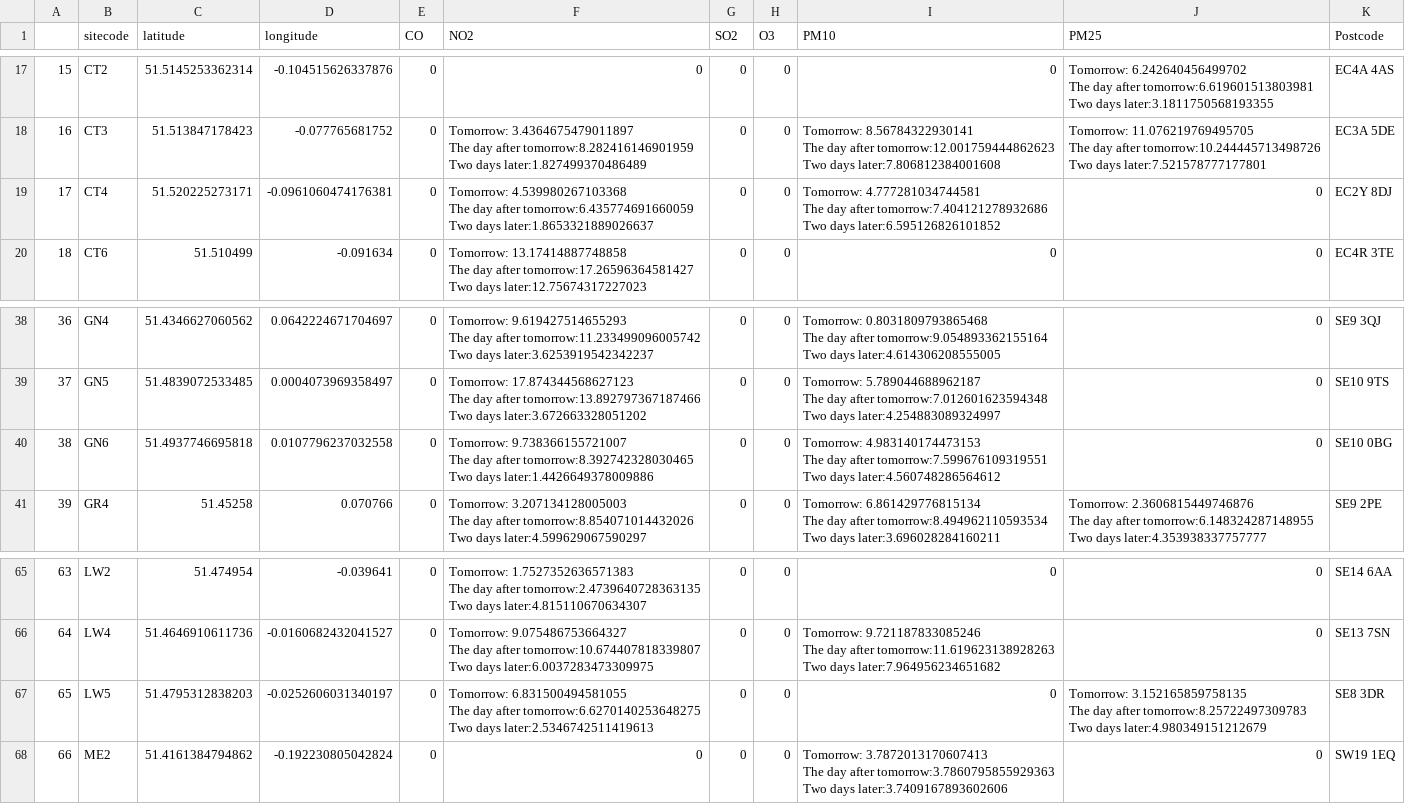
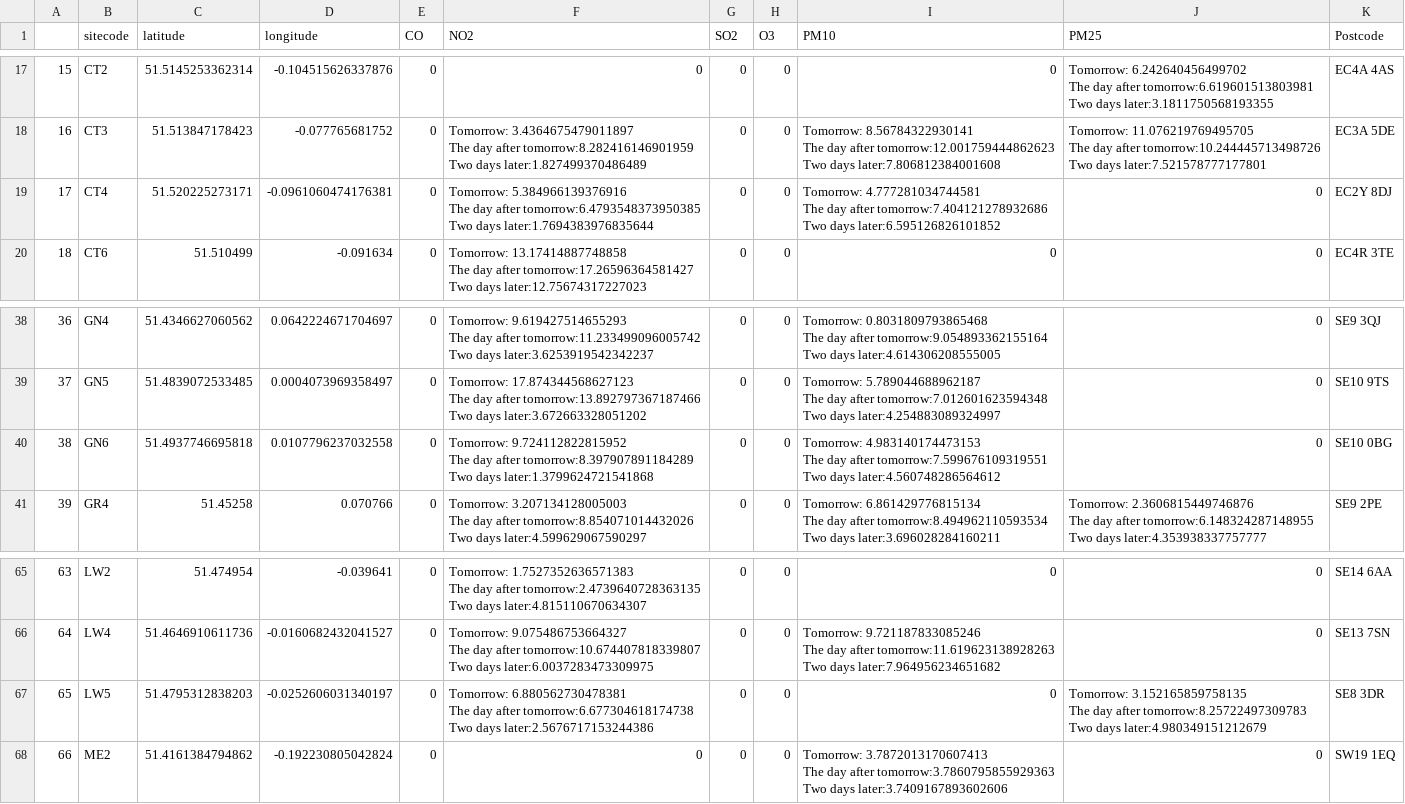
Before and after one commit to UCL-SmartCity/Air-quality-forcast-and-visualization, a CSV file: data/monitoring.csv, drawn as a sheet; only a part is shown, gaps mark what is left out.

```diff
--- a/data/monitoring.csv
+++ b/data/monitoring.csv
@@ -94,7 +94,7 @@ The day after tomorrow:10.244445713498726
 Two days later:7.521578777177801",EC3A 5DE
-17,CT4,51.520225273171,-0.0961060474176381,0,"Tomorrow: 4.539980267103368
-The day after tomorrow:6.435774691660059
-Two days later:1.8653321889026637",0,0,"Tomorrow: 4.777281034744581
-The day after tomorrow:7.404121278932686
-Two days later:6.595126826101852",0,EC2Y 8DJ
+17,CT4,51.520225273171,-0.0961060474176381,0,"Tomorrow: 5.384966139376916
+The day after tomorrow:6.4793548373950385
+Two days later:1.7694383976835644",0,0,"Tomorrow: 4.777281034744581
+The day after tomorrow:7.404121278932686
+Two days later:6.595126826101852",0,EC2Y 8DJ
 18,CT6,51.510499,-0.091634,0,"Tomorrow: 13.17414887748858
@@ -179,7 +179,7 @@ The day after tomorrow:7.012601623594348
 Two days later:4.254883089324997",0,SE10 9TS
-38,GN6,51.4937746695818,0.0107796237032558,0,"Tomorrow: 9.738366155721007
-The day after tomorrow:8.392742328030465
-Two days later:1.4426649378009886",0,0,"Tomorrow: 4.983140174473153
-The day after tomorrow:7.599676109319551
-Two days later:4.560748286564612",0,SE10 0BG
+38,GN6,51.4937746695818,0.0107796237032558,0,"Tomorrow: 9.724112822815952
+The day after tomorrow:8.397907891184289
+Two days later:1.3799624721541868",0,0,"Tomorrow: 4.983140174473153
+The day after tomorrow:7.599676109319551
+Two days later:4.560748286564612",0,SE10 0BG
 39,GR4,51.45258,0.070766,0,"Tomorrow: 3.207134128005003
@@ -318,7 +318,7 @@ The day after tomorrow:11.619623138928263
 Two days later:7.964956234651682",0,SE13 7SN
-65,LW5,51.4795312838203,-0.0252606031340197,0,"Tomorrow: 6.831500494581055
-The day after tomorrow:6.6270140253648275
-Two days later:2.5346742511419613",0,0,0,"Tomorrow: 3.152165859758135
-The day after tomorrow:8.25722497309783
-Two days later:4.980349151212679",SE8 3DR
+65,LW5,51.4795312838203,-0.0252606031340197,0,"Tomorrow: 6.880562730478381
+The day after tomorrow:6.677304618174738
+Two days later:2.5676717153244386",0,0,0,"Tomorrow: 3.152165859758135
+The day after tomorrow:8.25722497309783
+Two days later:4.980349151212679",SE8 3DR
 66,ME2,51.4161384794862,-0.192230805042824,0,0,0,0,"Tomorrow: 3.7872013170607413
```
Also changed, not shown: 24 other files.
